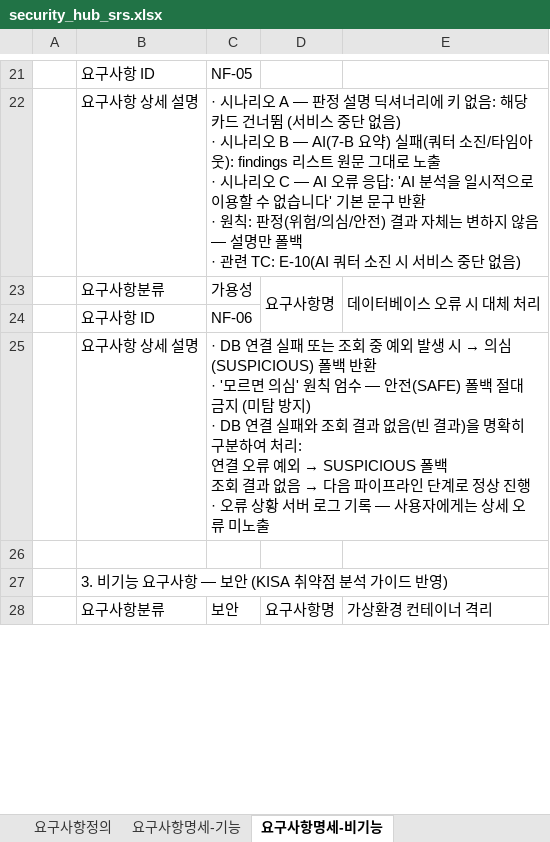
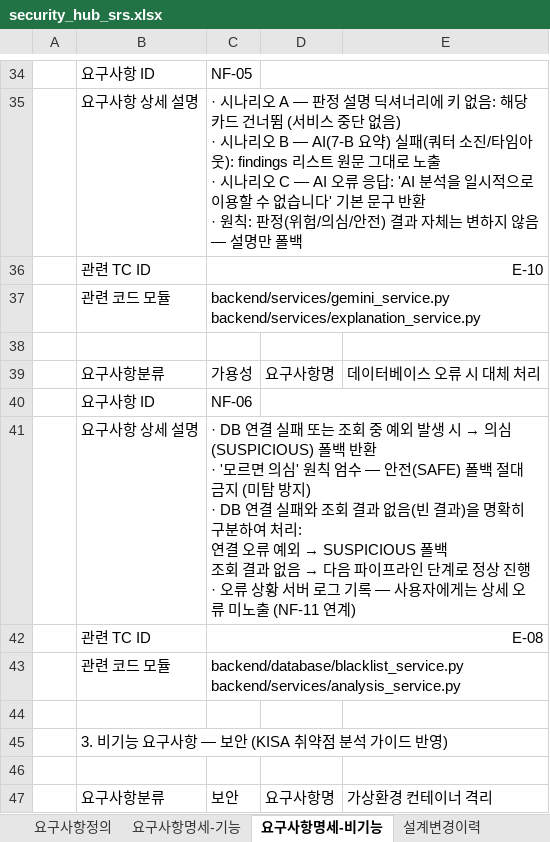
Before and after one commit to gusn9719/security_hub, an Excel workbook: docs/security_hub_srs.xlsx, sheet 요구사항명세-비기능, drawn as a sheet; only a part is shown, gaps mark what is left out; values as stored, in another font and other column widths than the file's, no cell formats; removed rows and columns are numbered as before the commit, all else as after; ↵ is a line break in a cell; the diff covers the shown part only; the diff names each change by its address in the sheet, - before the commit and + after, or states it on an @@ line.

```diff
--- a/docs/security_hub_srs.xlsx (sheet 요구사항명세-비기능)
+++ b/docs/security_hub_srs.xlsx (sheet 요구사항명세-비기능)
+sheet tab: 설계변경이력
+D34:E34 merged
-C35: …만 폴백 ↵ · 관련 TC: E-10(AI 쿼터 소진 시 서비스 중단 없음)
+C35: …만 폴백
+row 36:  | 관련 TC ID | E-10
+row 37:  | 관련 코드 모듈 | backend/services/gemini_service.py ↵ backend/services/explanation_service.py
+row 38: (empty)
-D23:D24 merged
-E23:E24 merged
+D40:E40 merged
-C41: …미노출
+C41: …미노출 (NF-11 연계)
+row 42:  | 관련 TC ID | E-08
+row 43:  | 관련 코드 모듈 | backend/database/blacklist_service.py ↵ backend/services/analysis_service.py
+row 46: (empty)
-D28:D29 merged
-E28:E29 merged
```
Also changed, not shown: 98 added rows, 36 edited cells and merged cells elsewhere in this sheet, sheet 요구사항명세-기능, sheet 요구사항정의, other sheet tabs, cell formats, 8 other files.
